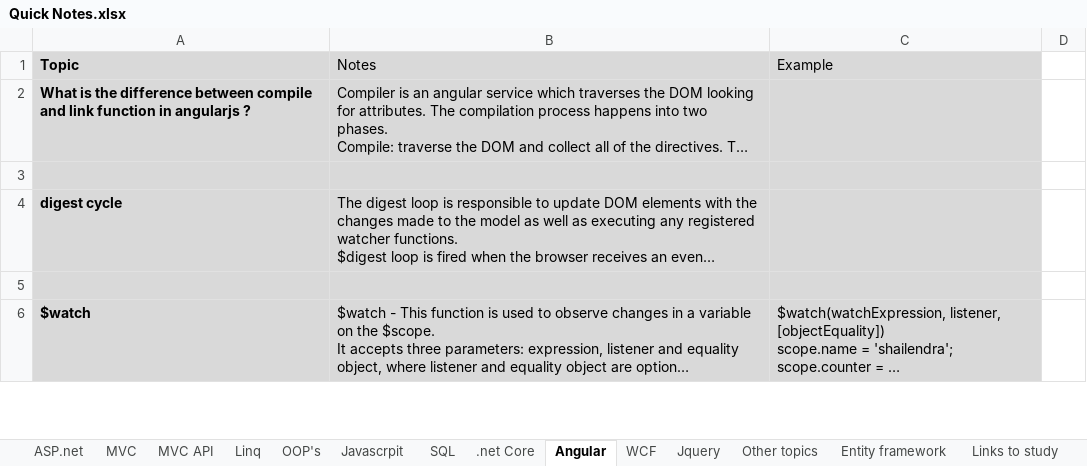
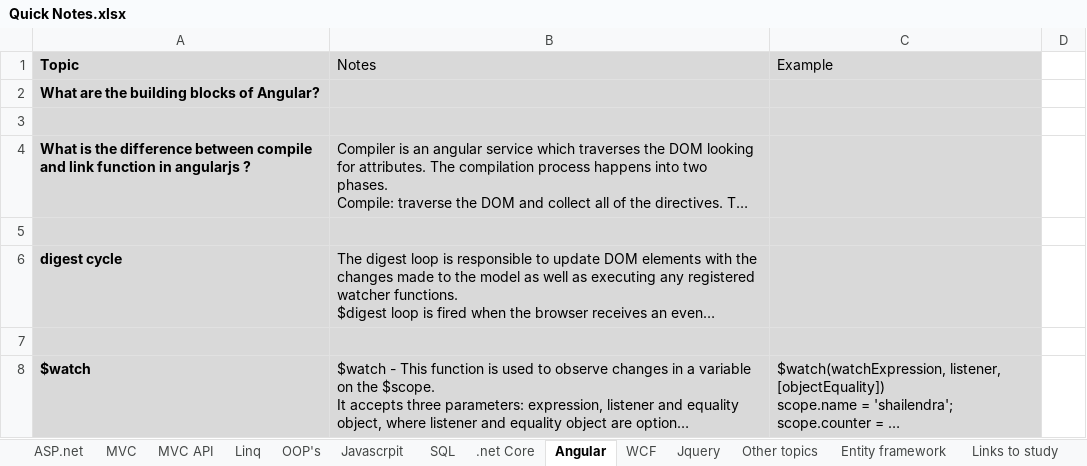
Before and after one commit to SameerBowade/Documents, an Excel workbook: Quick Notes.xlsx, sheet Angular, drawn as a sheet; only a part is shown; long unchanged cells end in …; values as stored, in another font and other column widths than the file's, no borders; the diff names each change by its address in the sheet, - before the commit and + after, or states it on an @@ line.

```diff
--- a/Quick Notes.xlsx (sheet Angular)
+++ b/Quick Notes.xlsx (sheet Angular)
+row 2: What are the building blocks of Angular?
+row 3: (empty)
```
Also changed, not shown: sheet .net Core, sheet OOP's, sheet Javascrpit.
